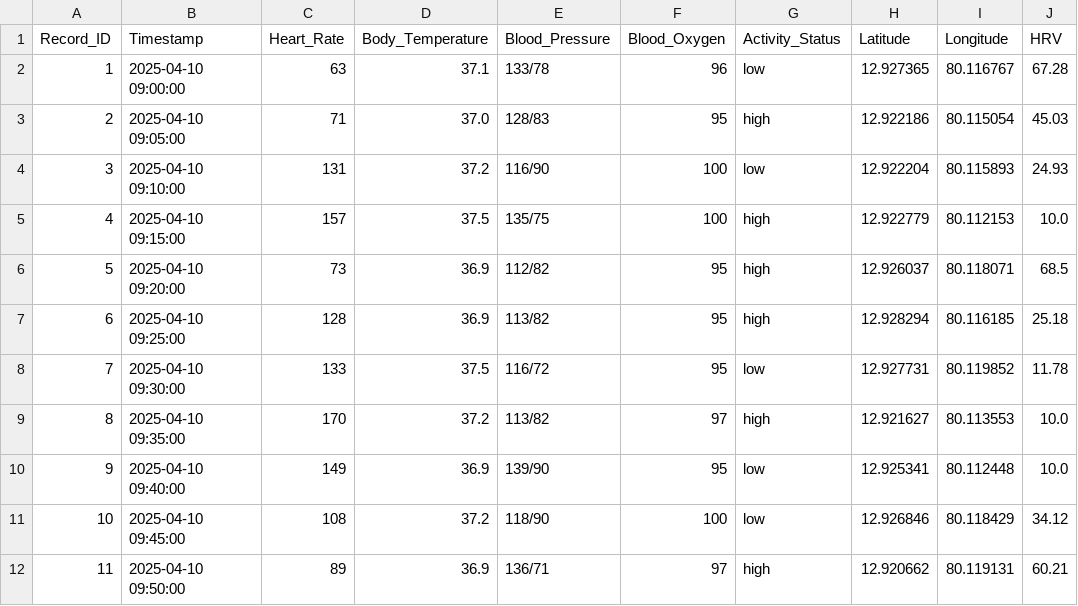
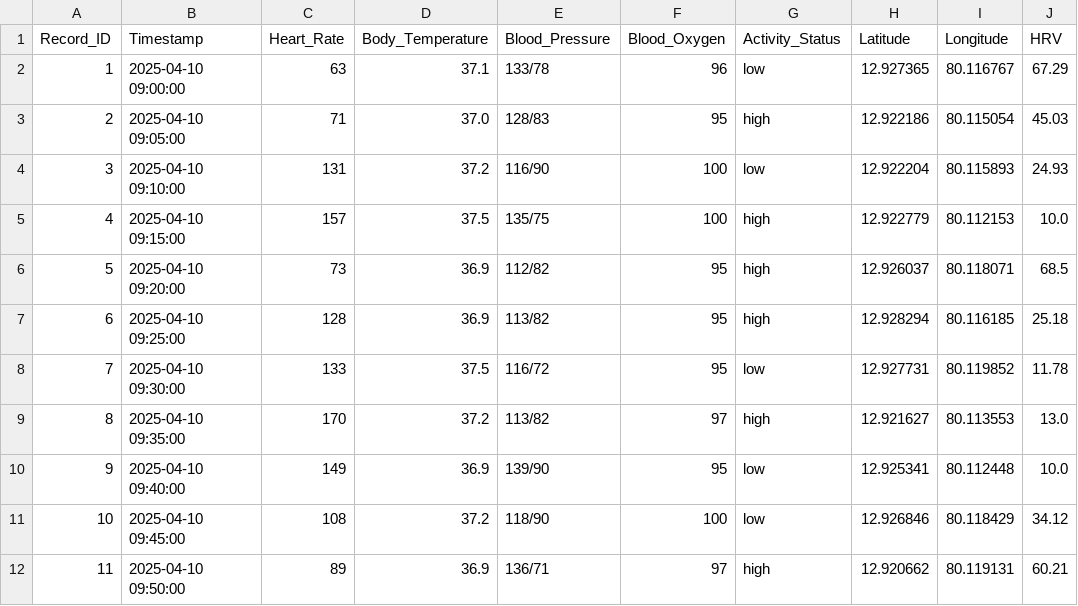
Before and after one commit to naman08-tech/PIXEL_PUSH, a CSV file: kaggle_dataset.csv, drawn as a sheet; only a part is shown.

Commit message:
Update HRV values in kaggle_dataset.csv

```diff
--- a/kaggle_dataset.csv
+++ b/kaggle_dataset.csv
@@ -1,3 +1,3 @@
 Record_ID,Timestamp,Heart_Rate,Body_Temperature,Blood_Pressure,Blood_Oxygen,Activity_Status,Latitude,Longitude,HRV
-1,2025-04-10 09:00:00,63,37.1,133/78,96,low,12.927365,80.116767,67.28
+1,2025-04-10 09:00:00,63,37.1,133/78,96,low,12.927365,80.116767,67.29
 2,2025-04-10 09:05:00,71,37.0,128/83,95,high,12.922186,80.115054,45.03
@@ -8,3 +8,3 @@ Record_ID,Timestamp,Heart_Rate,Body_Temperature,Blood_Pressure,Blood_Oxygen,Acti
 7,2025-04-10 09:30:00,133,37.5,116/72,95,low,12.927731,80.119852,11.78
-8,2025-04-10 09:35:00,170,37.2,113/82,97,high,12.921627,80.113553,10.0
+8,2025-04-10 09:35:00,170,37.2,113/82,97,high,12.921627,80.113553,13.0
 9,2025-04-10 09:40:00,149,36.9,139/90,95,low,12.925341,80.112448,10.0
```
